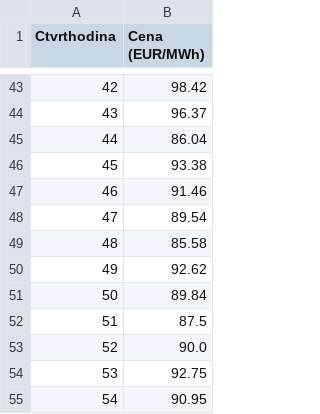
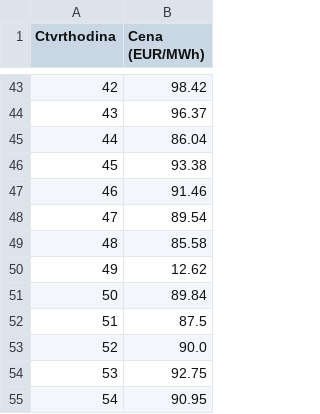
Before and after one commit to StaryMuz/OpenBK7231N_controll, a CSV file: ceny_ote.csv, drawn as a sheet; only a part is shown, gaps mark what is left out.

Commit message:
Update price from 92.62 to 12.62 for item 49

```diff
--- a/ceny_ote.csv
+++ b/ceny_ote.csv
@@ -49,3 +49,3 @@ Ctvrthodina,Cena (EUR/MWh)
 48,85.58
-49,92.62
+49,12.62
 50,89.84
```
